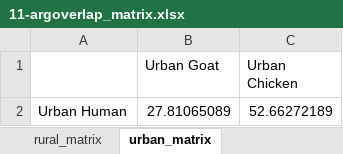
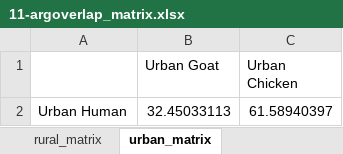
Before and after one commit to jennaswa/arg_bd, an Excel workbook: 1-resistome_analysis/6-analysis_and_figures/11-argoverlap_matrix.xlsx, sheet urban_matrix, drawn as a sheet; values as stored, in another font and other column widths than the file's, no borders; the diff names each change by its address in the sheet, - before the commit and + after, or states it on an @@ line.

```diff
--- a/1-resistome_analysis/6-analysis_and_figures/11-argoverlap_matrix.xlsx (sheet urban_matrix)
+++ b/1-resistome_analysis/6-analysis_and_figures/11-argoverlap_matrix.xlsx (sheet urban_matrix)
-B2 (Urban Goat): 27.81065089
+B2 (Urban Goat): 32.45033113
-C2 (Urban Chicken): 52.66272189
+C2 (Urban Chicken): 61.58940397
```
Also changed, not shown: sheet argshared_matrix, sheet rural_matrix, other sheet tabs, 1-resistome_analysis/6-analysis_and_figures/7-args_gbp.xlsx, 12 other files.
